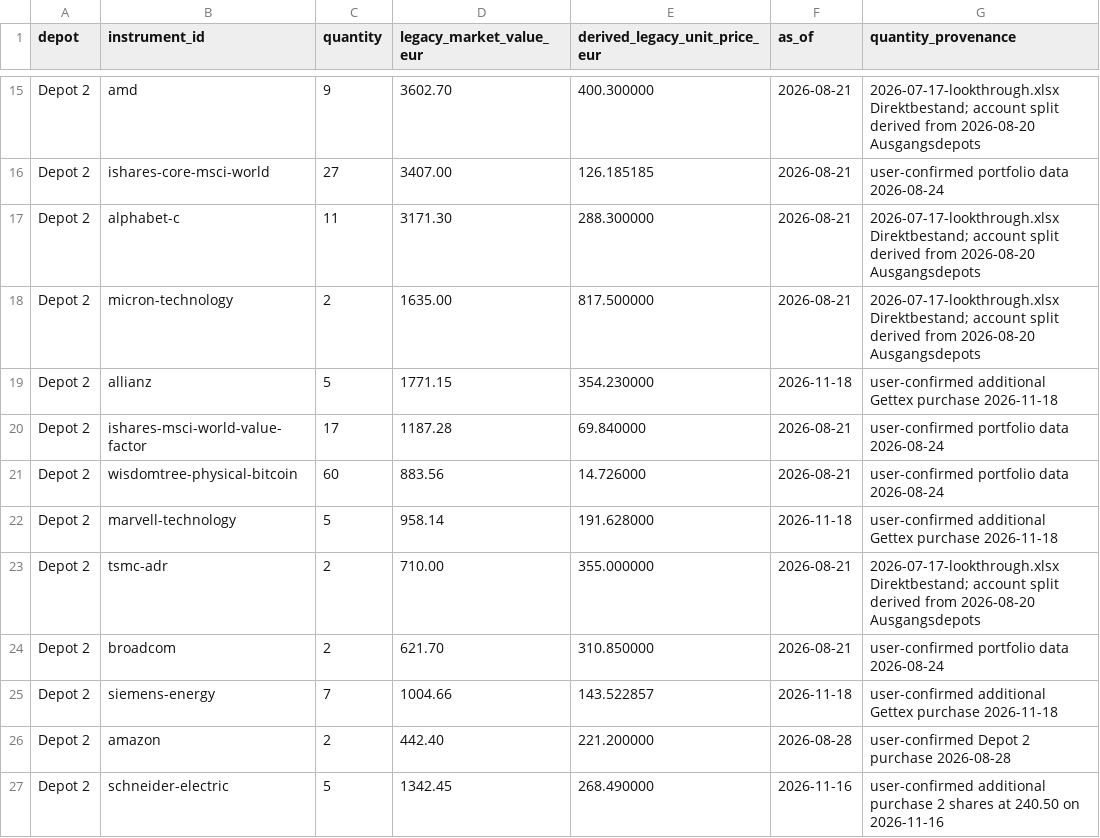
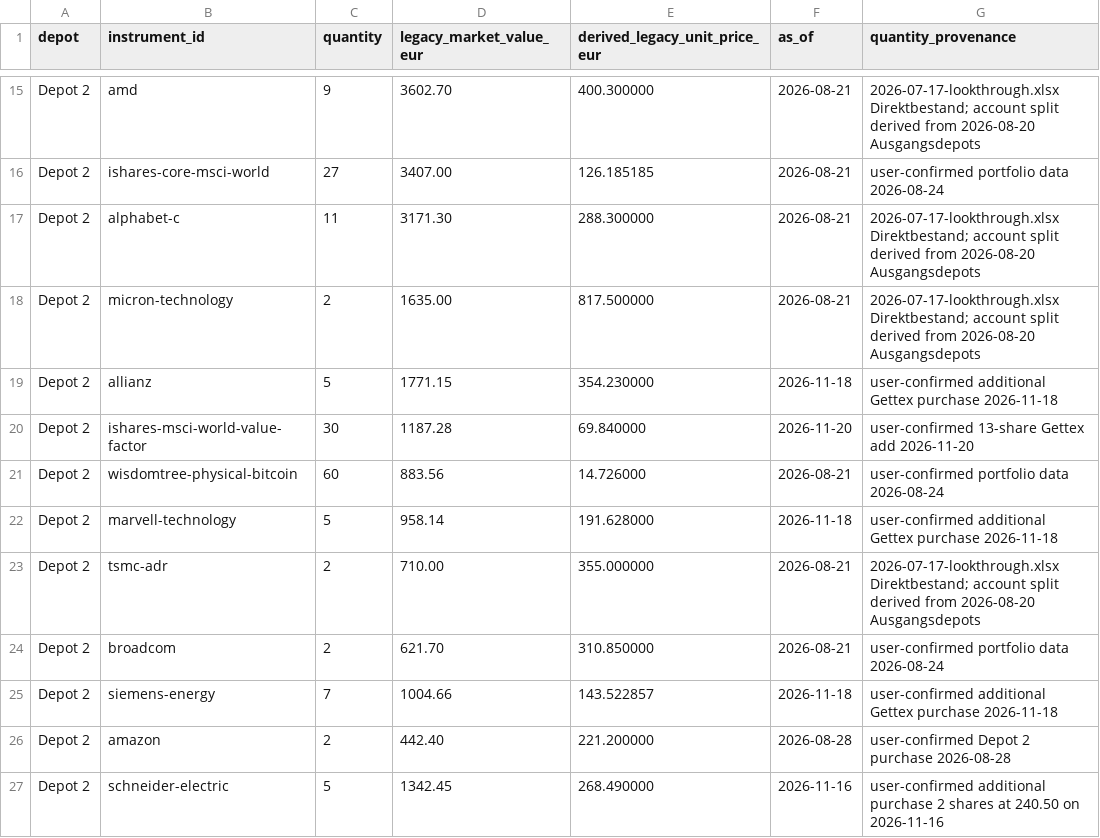
Before and after one commit to oureal/dashboard-wp, a CSV file: data/portfolio/holdings.csv, drawn as a sheet; only a part is shown, gaps mark what is left out.

Commit message:
Record 20 Nov iShares World Value Factor 13-unit purchase and cash impact

```diff
--- a/data/portfolio/holdings.csv
+++ b/data/portfolio/holdings.csv
@@ -19,3 +19,3 @@ Depot 2,micron-technology,2,1635.00,817.500000,2026-08-21,2026-07-17-lookthrough
 Depot 2,allianz,5,1771.15,354.230000,2026-11-18,user-confirmed additional Gettex purchase 2026-11-18
-Depot 2,ishares-msci-world-value-factor,17,1187.28,69.840000,2026-08-21,user-confirmed portfolio data 2026-08-24
+Depot 2,ishares-msci-world-value-factor,30,1187.28,69.840000,2026-11-20,user-confirmed 13-share Gettex add 2026-11-20
 Depot 2,wisdomtree-physical-bitcoin,60,883.56,14.726000,2026-08-21,user-confirmed portfolio data 2026-08-24
```
